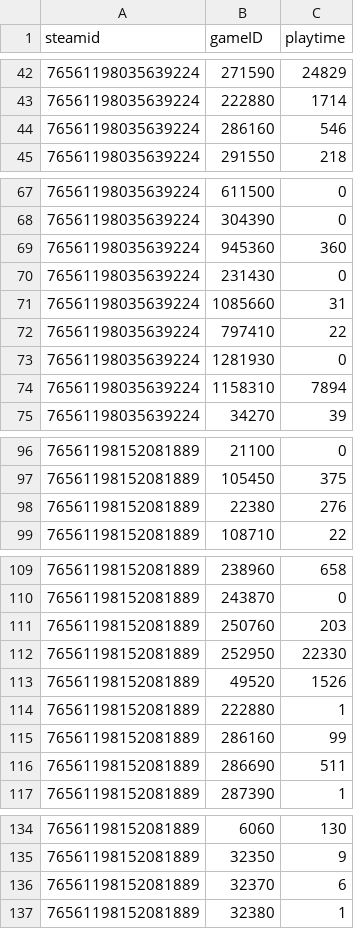
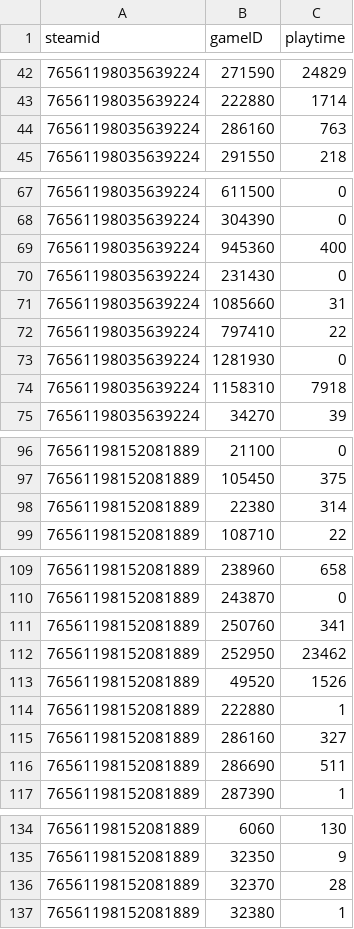
Before and after one commit to garylwatson/mysteamlist, a CSV file: userprofile/steamGames.csv, drawn as a sheet; only a part is shown, gaps mark what is left out; the diff covers the shown part only.

```diff
--- a/userprofile/steamGames.csv
+++ b/userprofile/steamGames.csv
@@ -43,3 +43,3 @@ steamid,gameID,playtime
 76561198035639224,222880,1714
-76561198035639224,286160,546
+76561198035639224,286160,763
 76561198035639224,291550,218
@@ -68,3 +68,3 @@ steamid,gameID,playtime
 76561198035639224,304390,0
-76561198035639224,945360,360
+76561198035639224,945360,400
 76561198035639224,231430,0
@@ -73,3 +73,3 @@ steamid,gameID,playtime
 76561198035639224,1281930,0
-76561198035639224,1158310,7894
+76561198035639224,1158310,7918
 76561198035639224,34270,39
@@ -97,3 +97,3 @@ steamid,gameID,playtime
 76561198152081889,105450,375
-76561198152081889,22380,276
+76561198152081889,22380,314
 76561198152081889,108710,22
@@ -110,7 +110,7 @@ steamid,gameID,playtime
 76561198152081889,243870,0
-76561198152081889,250760,203
-76561198152081889,252950,22330
+76561198152081889,250760,341
+76561198152081889,252950,23462
 76561198152081889,49520,1526
 76561198152081889,222880,1
-76561198152081889,286160,99
+76561198152081889,286160,327
 76561198152081889,286690,511
@@ -135,3 +135,3 @@ steamid,gameID,playtime
 76561198152081889,32350,9
-76561198152081889,32370,6
+76561198152081889,32370,28
 76561198152081889,32380,1
```
Also changed, not shown: 1 edited cell elsewhere in this file, 5 other files.
